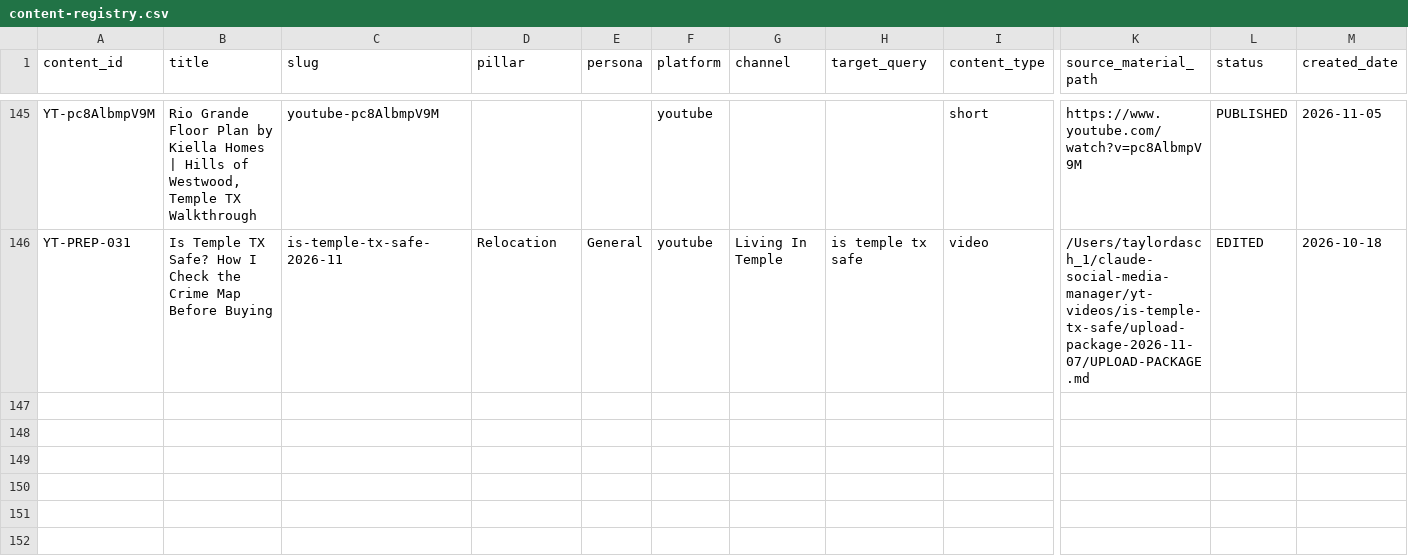
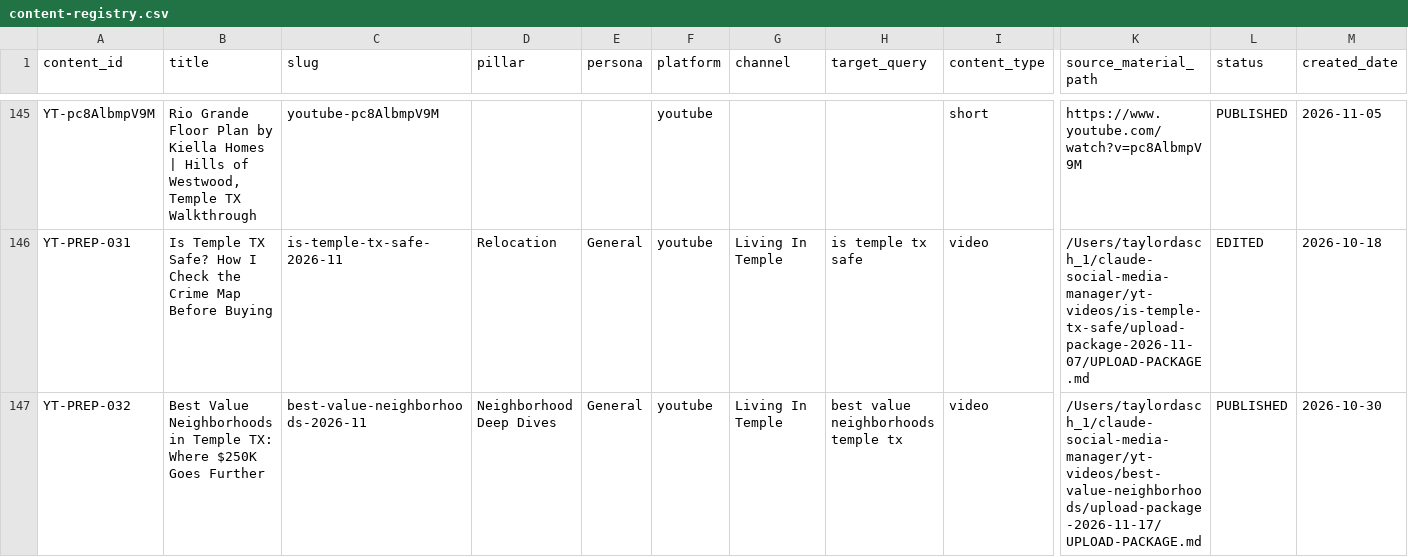
Before and after one commit to TaylorDasch/claude-social-media-manager, a CSV file: data/content-registry.csv, drawn as a sheet; only a part is shown, gaps mark what is left out; rows hold the shown columns only; the diff names each change by its address in the sheet, - before the commit and + after, or states it on an @@ line.

Commit message:
automation: refresh content data 2026-11-18

```diff
--- a/data/content-registry.csv
+++ b/data/content-registry.csv
+row 147: YT-PREP-032 | Best Value Neighborhoods in Temple TX: Where $250K Goes Further | best-value-neighborhoods-2026-11 | Neighborhood Deep Dives | General | youtube | Living In Temple | best value neighborhoods temple tx | video | /Users/taylordasch_1/claude-social-media-manager/yt-videos/best-value-neighborhoods/upload-package-2026-11-17/UPLOAD-PACKAGE.md | PUBLISHED | 2026-10-30
```
